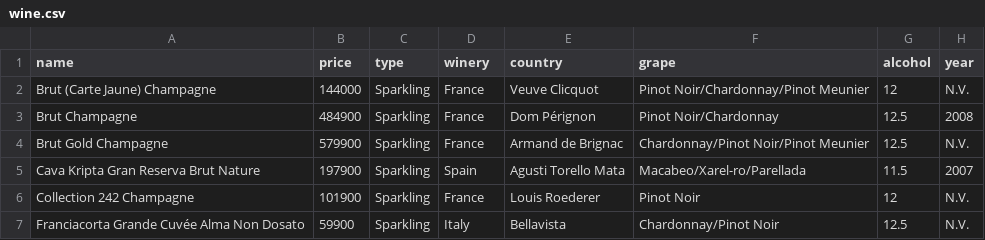
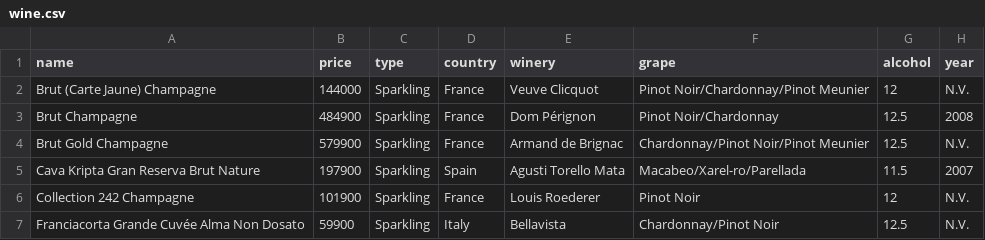
Before and after one commit to chwhxl/TeamProject2, a CSV file: data/wine/wine.csv, drawn as a sheet; only a part is shown.

Commit message:
Update wine.csv

```diff
--- a/data/wine/wine.csv
+++ b/data/wine/wine.csv
@@ -1,2 +1,2 @@
-name,price,type,winery,country,grape,alcohol,year
+name,price,type,country,winery,grape,alcohol,year
 Brut (Carte Jaune) Champagne,144000,Sparkling,France,Veuve Clicquot,Pinot Noir/Chardonnay/Pinot Meunier,12,N.V.
```
